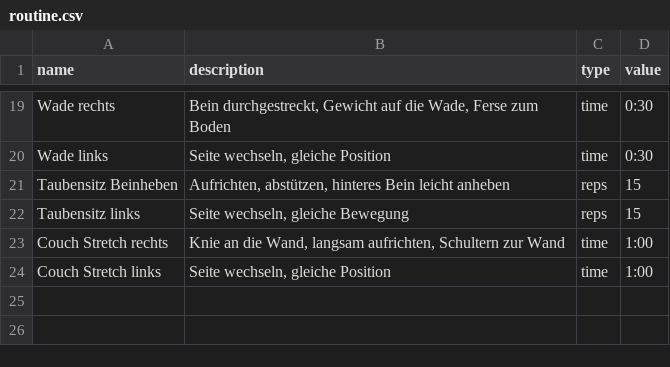
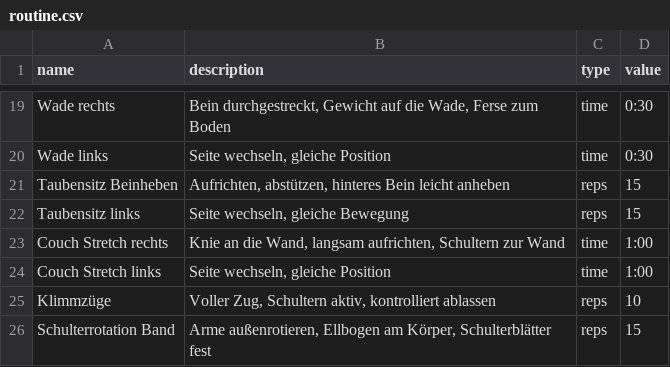
Before and after one commit to Lutu-gl/Garmin-Mobility-Routine-App, a CSV file: routine.csv, drawn as a sheet; only a part is shown, gaps mark what is left out.

Commit message:
Add pull-ups and band shoulder rotation to the routine

```diff
--- a/routine.csv
+++ b/routine.csv
@@ -24 +24,3 @@ Couch Stretch rechts;Knie an die Wand, langsam aufrichten, Schultern zur Wand;ti
 Couch Stretch links;Seite wechseln, gleiche Position;time;1:00
+Klimmzüge;Voller Zug, Schultern aktiv, kontrolliert ablassen;reps;10
+Schulterrotation Band;Arme außenrotieren, Ellbogen am Körper, Schulterblätter fest;reps;15
```
